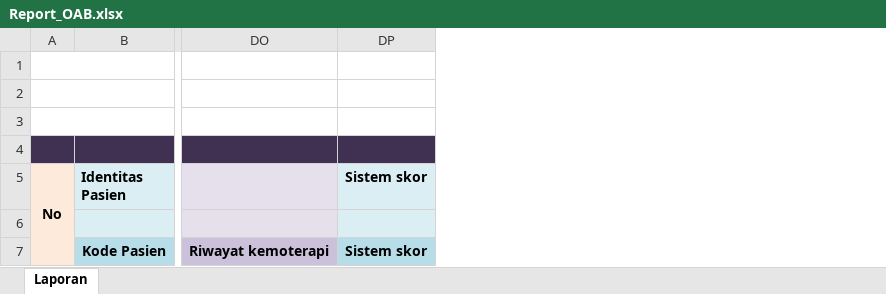
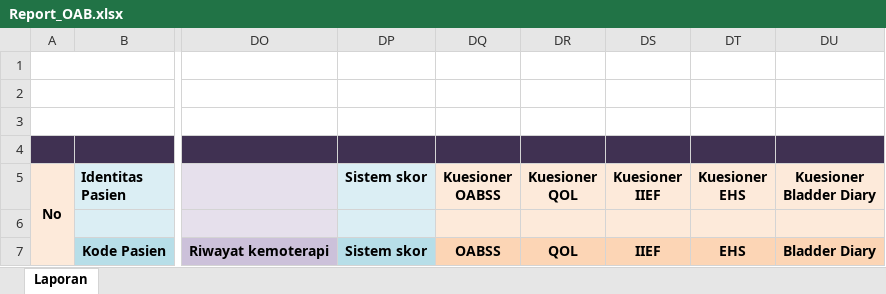
Before and after one commit to sggcute2/InaLUTS-OAB, an Excel workbook: Laravel-InaLUTS/resources/templates/Report_OAB.xlsx, sheet Laporan, drawn as a sheet; only a part is shown, gaps mark what is left out; values as stored, in another font and other column widths than the file's, no borders; the diff names each change by its address in the sheet, - before the commit and + after, or states it on an @@ line.

```diff
--- a/Laravel-InaLUTS/resources/templates/Report_OAB.xlsx (sheet Laporan)
+++ b/Laravel-InaLUTS/resources/templates/Report_OAB.xlsx (sheet Laporan)
+column DQ (Kuesioner OABSS), row 7: OABSS
+column DR (Kuesioner QOL), row 7: QOL
+column DS (Kuesioner IIEF), row 7: IIEF
+column DT (Kuesioner EHS), row 7: EHS
+column DU (Kuesioner Bladder Diary), row 7: Bladder Diary
```
Also changed, not shown: 2 other files.
